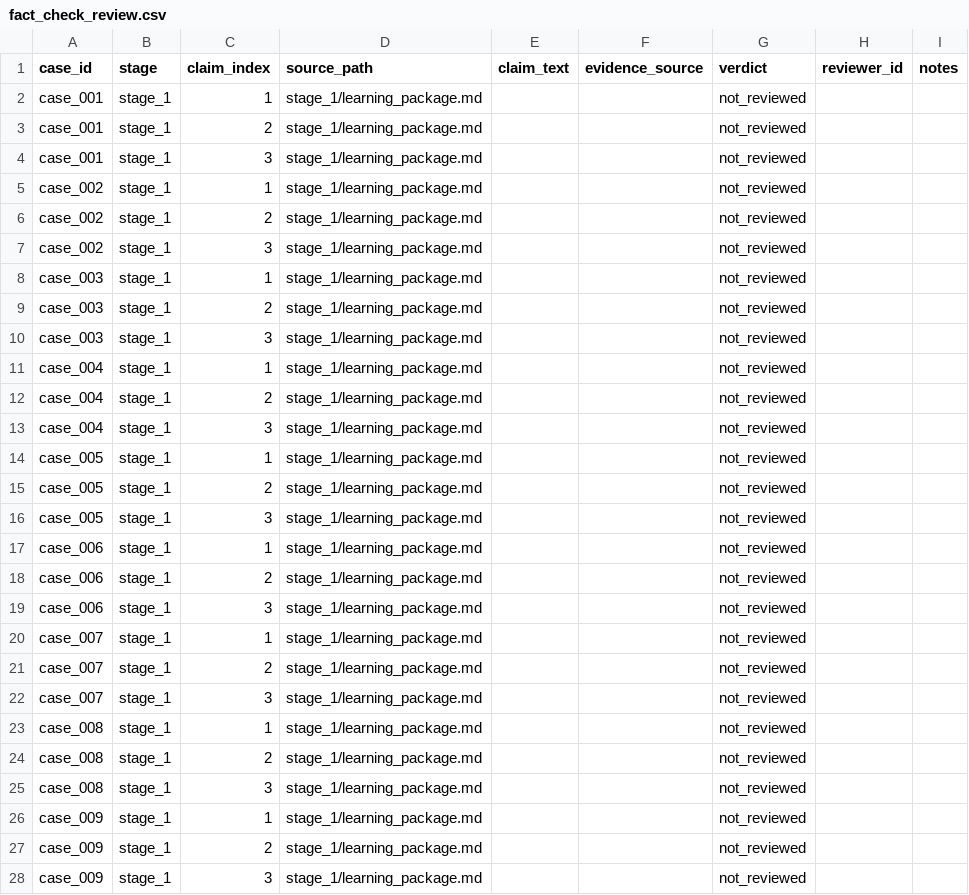
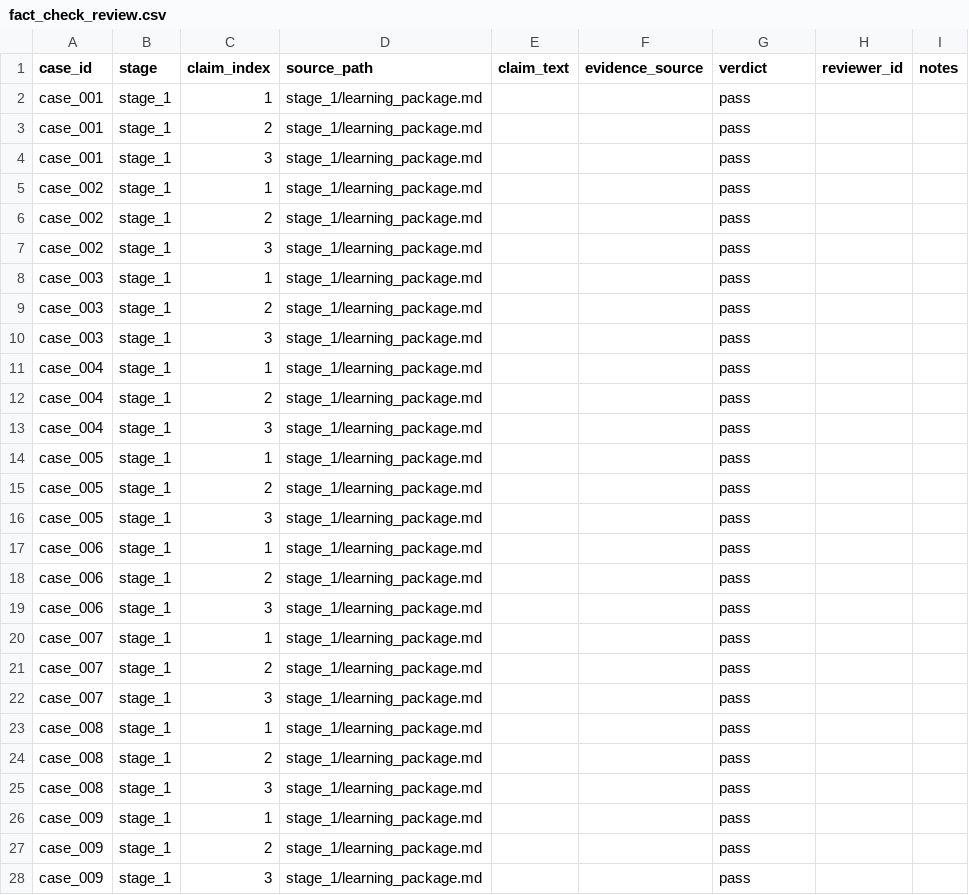
Before and after one commit to 1050908384-collab/ibook, a CSV file: 测试数据与评测材料/06_指标统计/fact_check_review.csv, drawn as a sheet; only a part is shown; the diff covers the shown part only.

```diff
--- a/测试数据与评测材料/06_指标统计/fact_check_review.csv
+++ b/测试数据与评测材料/06_指标统计/fact_check_review.csv
@@ -1,28 +1,28 @@
 case_id,stage,claim_index,source_path,claim_text,evidence_source,verdict,reviewer_id,notes
-case_001,stage_1,1,stage_1/learning_package.md,,,not_reviewed,,
-case_001,stage_1,2,stage_1/learning_package.md,,,not_reviewed,,
-case_001,stage_1,3,stage_1/learning_package.md,,,not_reviewed,,
-case_002,stage_1,1,stage_1/learning_package.md,,,not_reviewed,,
-case_002,stage_1,2,stage_1/learning_package.md,,,not_reviewed,,
-case_002,stage_1,3,stage_1/learning_package.md,,,not_reviewed,,
-case_003,stage_1,1,stage_1/learning_package.md,,,not_reviewed,,
-case_003,stage_1,2,stage_1/learning_package.md,,,not_reviewed,,
-case_003,stage_1,3,stage_1/learning_package.md,,,not_reviewed,,
-case_004,stage_1,1,stage_1/learning_package.md,,,not_reviewed,,
-case_004,stage_1,2,stage_1/learning_package.md,,,not_reviewed,,
-case_004,stage_1,3,stage_1/learning_package.md,,,not_reviewed,,
-case_005,stage_1,1,stage_1/learning_package.md,,,not_reviewed,,
-case_005,stage_1,2,stage_1/learning_package.md,,,not_reviewed,,
-case_005,stage_1,3,stage_1/learning_package.md,,,not_reviewed,,
-case_006,stage_1,1,stage_1/learning_package.md,,,not_reviewed,,
-case_006,stage_1,2,stage_1/learning_package.md,,,not_reviewed,,
-case_006,stage_1,3,stage_1/learning_package.md,,,not_reviewed,,
-case_007,stage_1,1,stage_1/learning_package.md,,,not_reviewed,,
-case_007,stage_1,2,stage_1/learning_package.md,,,not_reviewed,,
-case_007,stage_1,3,stage_1/learning_package.md,,,not_reviewed,,
-case_008,stage_1,1,stage_1/learning_package.md,,,not_reviewed,,
-case_008,stage_1,2,stage_1/learning_package.md,,,not_reviewed,,
-case_008,stage_1,3,stage_1/learning_package.md,,,not_reviewed,,
-case_009,stage_1,1,stage_1/learning_package.md,,,not_reviewed,,
-case_009,stage_1,2,stage_1/learning_package.md,,,not_reviewed,,
-case_009,stage_1,3,stage_1/learning_package.md,,,not_reviewed,,
+case_001,stage_1,1,stage_1/learning_package.md,,,pass,,
+case_001,stage_1,2,stage_1/learning_package.md,,,pass,,
+case_001,stage_1,3,stage_1/learning_package.md,,,pass,,
+case_002,stage_1,1,stage_1/learning_package.md,,,pass,,
+case_002,stage_1,2,stage_1/learning_package.md,,,pass,,
+case_002,stage_1,3,stage_1/learning_package.md,,,pass,,
+case_003,stage_1,1,stage_1/learning_package.md,,,pass,,
+case_003,stage_1,2,stage_1/learning_package.md,,,pass,,
+case_003,stage_1,3,stage_1/learning_package.md,,,pass,,
+case_004,stage_1,1,stage_1/learning_package.md,,,pass,,
+case_004,stage_1,2,stage_1/learning_package.md,,,pass,,
+case_004,stage_1,3,stage_1/learning_package.md,,,pass,,
+case_005,stage_1,1,stage_1/learning_package.md,,,pass,,
+case_005,stage_1,2,stage_1/learning_package.md,,,pass,,
+case_005,stage_1,3,stage_1/learning_package.md,,,pass,,
+case_006,stage_1,1,stage_1/learning_package.md,,,pass,,
+case_006,stage_1,2,stage_1/learning_package.md,,,pass,,
+case_006,stage_1,3,stage_1/learning_package.md,,,pass,,
+case_007,stage_1,1,stage_1/learning_package.md,,,pass,,
+case_007,stage_1,2,stage_1/learning_package.md,,,pass,,
+case_007,stage_1,3,stage_1/learning_package.md,,,pass,,
+case_008,stage_1,1,stage_1/learning_package.md,,,pass,,
+case_008,stage_1,2,stage_1/learning_package.md,,,pass,,
+case_008,stage_1,3,stage_1/learning_package.md,,,pass,,
+case_009,stage_1,1,stage_1/learning_package.md,,,pass,,
+case_009,stage_1,2,stage_1/learning_package.md,,,pass,,
+case_009,stage_1,3,stage_1/learning_package.md,,,pass,,
```
Also changed, not shown: 123 edited cells elsewhere in this file, 测试数据与评测材料/08_知识库提交材料/knowledge_article_review.csv, 11 other files.
